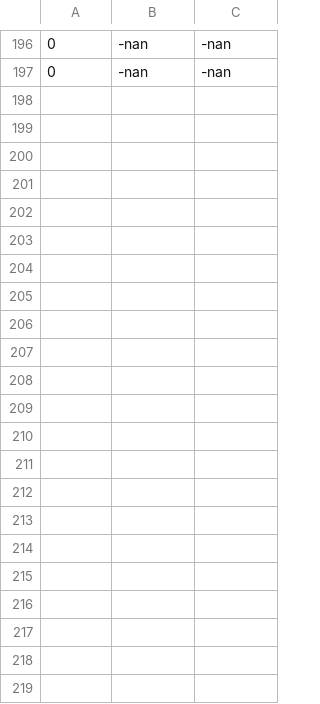
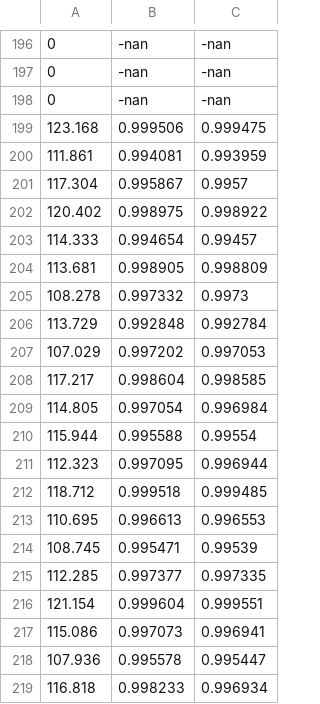
Before and after one commit to fatcatorange/ns3-simulation, a CSV file: output.csv, drawn as a sheet; only a part is shown, gaps mark what is left out.

```diff
--- a/output.csv
+++ b/output.csv
@@ -197 +197,23 @@
 0,-nan,-nan
+0,-nan,-nan
+123.168,0.999506,0.999475
+111.861,0.994081,0.993959
+117.304,0.995867,0.9957
+120.402,0.998975,0.998922
+114.333,0.994654,0.99457
+113.681,0.998905,0.998809
+108.278,0.997332,0.9973
+113.729,0.992848,0.992784
+107.029,0.997202,0.997053
+117.217,0.998604,0.998585
+114.805,0.997054,0.996984
+115.944,0.995588,0.99554
+112.323,0.997095,0.996944
+118.712,0.999518,0.999485
+110.695,0.996613,0.996553
+108.745,0.995471,0.99539
+112.285,0.997377,0.997335
+121.154,0.999604,0.999551
+115.086,0.997073,0.996941
+107.936,0.995578,0.995447
+116.818,0.998233,0.996934
```
Also changed, not shown: 4 other files.
